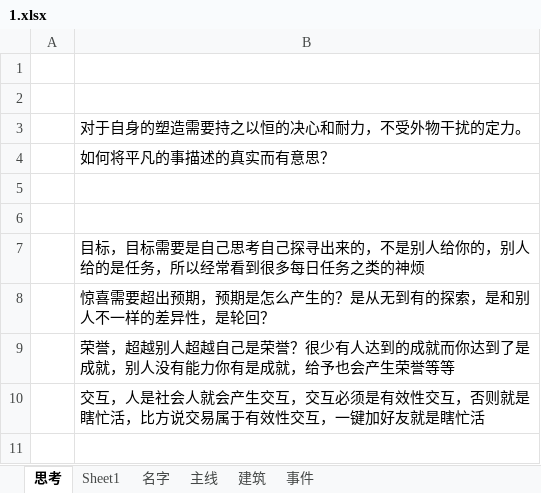
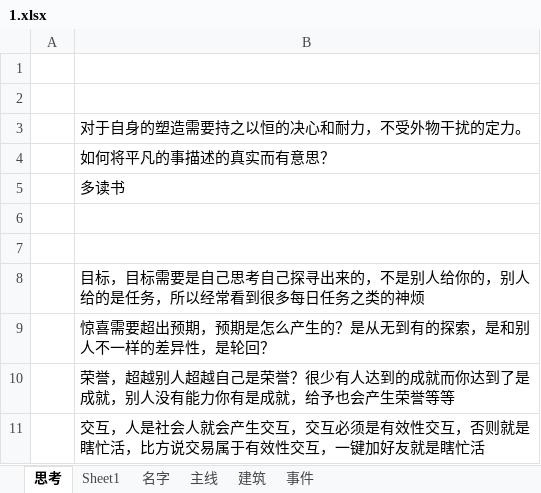
Before and after one commit to angelly/Test, an Excel workbook: 1.xlsx, sheet 思考, drawn as a sheet; values as stored, in another font and other column widths than the file's, no borders; the diff names each change by its address in the sheet, - before the commit and + after, or states it on an @@ line.

Commit message:
Update 1.xlsx

```diff
--- a/1.xlsx (sheet 思考)
+++ b/1.xlsx (sheet 思考)
+row 5:  | 多读书
```
